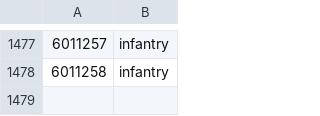
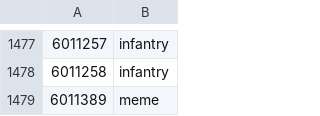
Before and after one commit to cooltrain7/Planetside-2-API-Tracker, a CSV file: Weapons/sanction-list-machine-with-none.csv, drawn as a sheet; only a part is shown, gaps mark what is left out; the diff names each change by its address in the sheet, - before the commit and + after, or states it on an @@ line.

Commit message:
Sanction Mega Soldier Soaker XP100 as meme
Signed-off-by: Fred Kilbourn <fred@fredk.com>

```diff
--- a/Weapons/sanction-list-machine-with-none.csv
+++ b/Weapons/sanction-list-machine-with-none.csv
+row 1479: 6011389 | meme
```
Also changed, not shown: Weapons/sanction-list-machine.csv, Weapons/sanction-list.csv, 2 other files.
